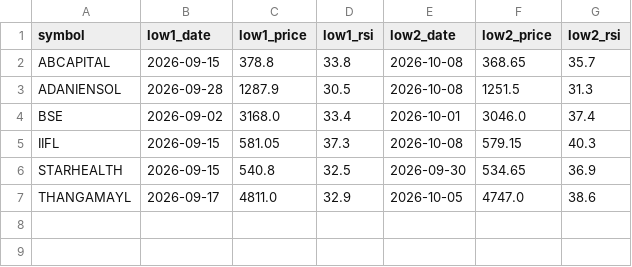
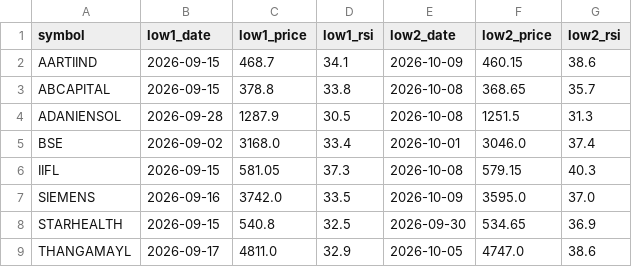
Before and after one commit to jaswindertinna/nifty500-screener, a CSV file: results/latest_rsi_divergence.csv, drawn as a sheet; the diff names each change by its address in the sheet, - before the commit and + after, or states it on an @@ line.

```diff
--- a/results/latest_rsi_divergence.csv
+++ b/results/latest_rsi_divergence.csv
+row 2: AARTIIND | 2026-09-15 | 468.7 | 34.1 | 2026-10-09 | 460.15 | 38.6
+row 7: SIEMENS | 2026-09-16 | 3742.0 | 33.5 | 2026-10-09 | 3595.0 | 37.0
```
Also changed, not shown: results/latest.csv, 3 other files.
